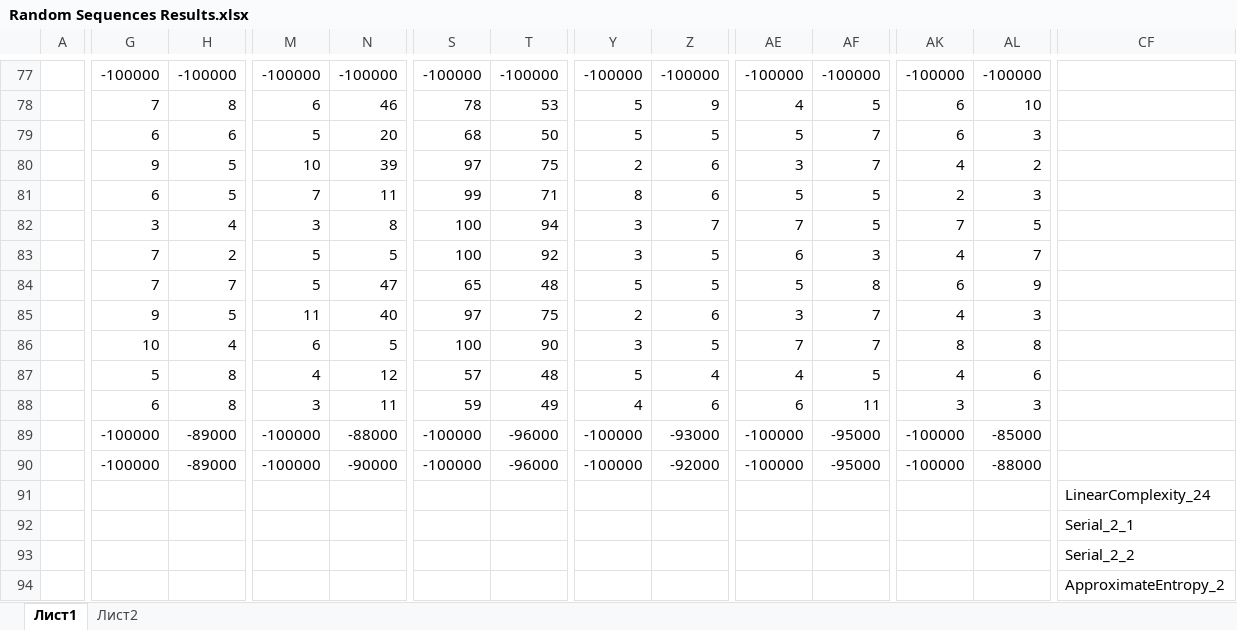
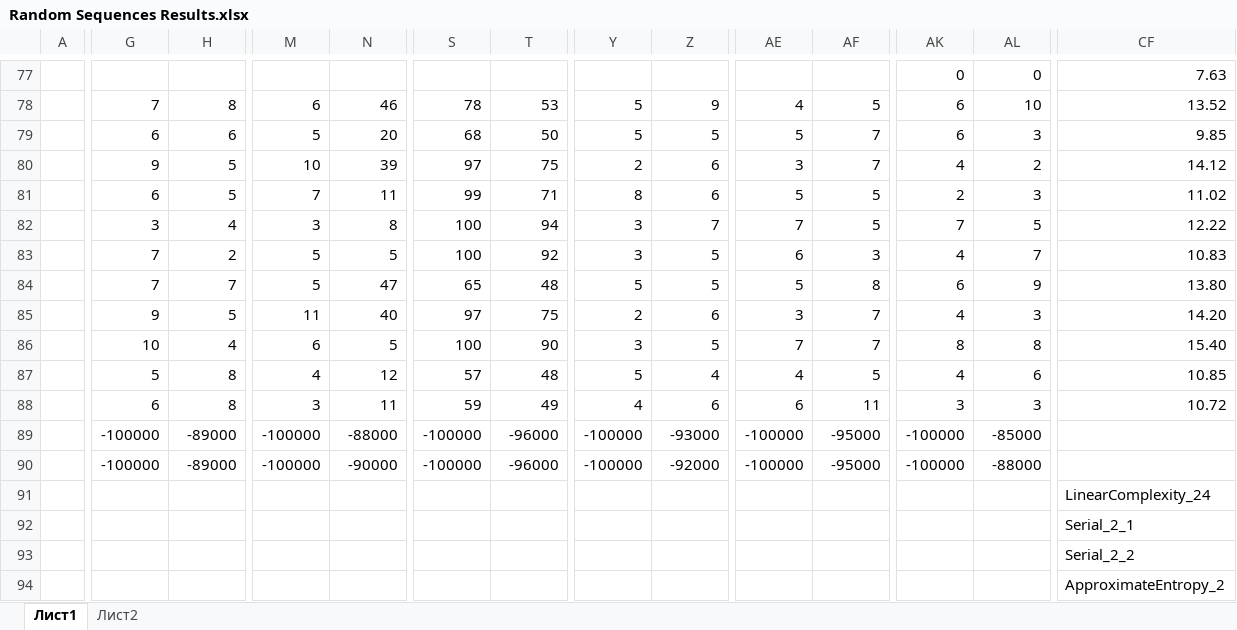
Before and after one commit to lipaboy/RandomSequences, an Excel workbook: results/Random Sequences Results.xlsx, sheet Лист1, drawn as a sheet; only a part is shown, gaps mark what is left out; values as stored, in another font and other column widths than the file's, no borders; conditional formats not drawn; the diff covers the shown part only; the diff names each change by its address in the sheet, - before the commit and + after, or states it on an @@ line.

```diff
--- a/results/Random Sequences Results.xlsx (sheet Лист1)
+++ b/results/Random Sequences Results.xlsx (sheet Лист1)
-G77: -100000
+G77: (empty)
-H77: -100000
+H77: (empty)
-M77: -100000
+M77: (empty)
-N77: -100000
+N77: (empty)
-S77: -100000
+S77: (empty)
-T77: -100000
+T77: (empty)
-Y77: -100000
+Y77: (empty)
-Z77: -100000
+Z77: (empty)
-AE77: -100000
+AE77: (empty)
-AF77: -100000
+AF77: (empty)
-AK77: -100000
+AK77: 0
-AL77: -100000
+AL77: 0
-CF77: (empty)
+CF77: 7.63
-CF78: (empty)
+CF78: 13.52
-CF79: (empty)
+CF79: 9.85
-CF80: (empty)
+CF80: 14.12
-CF81: (empty)
+CF81: 11.02
-CF82: (empty)
+CF82: 12.22
-CF83: (empty)
+CF83: 10.83
-CF84: (empty)
+CF84: 13.80
-CF85: (empty)
+CF85: 14.20
-CF86: (empty)
+CF86: 15.40
-CF87: (empty)
+CF87: 10.85
-CF88: (empty)
+CF88: 10.72
```
Also changed, not shown: 44 edited cells elsewhere in this sheet, 2 other files.
